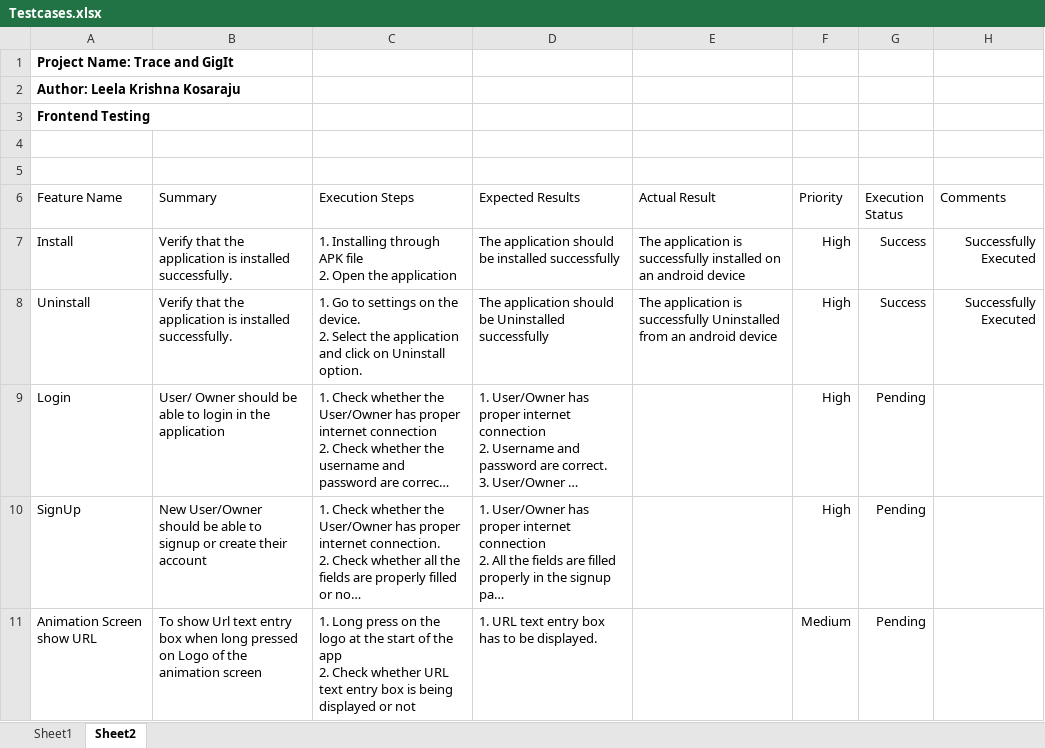
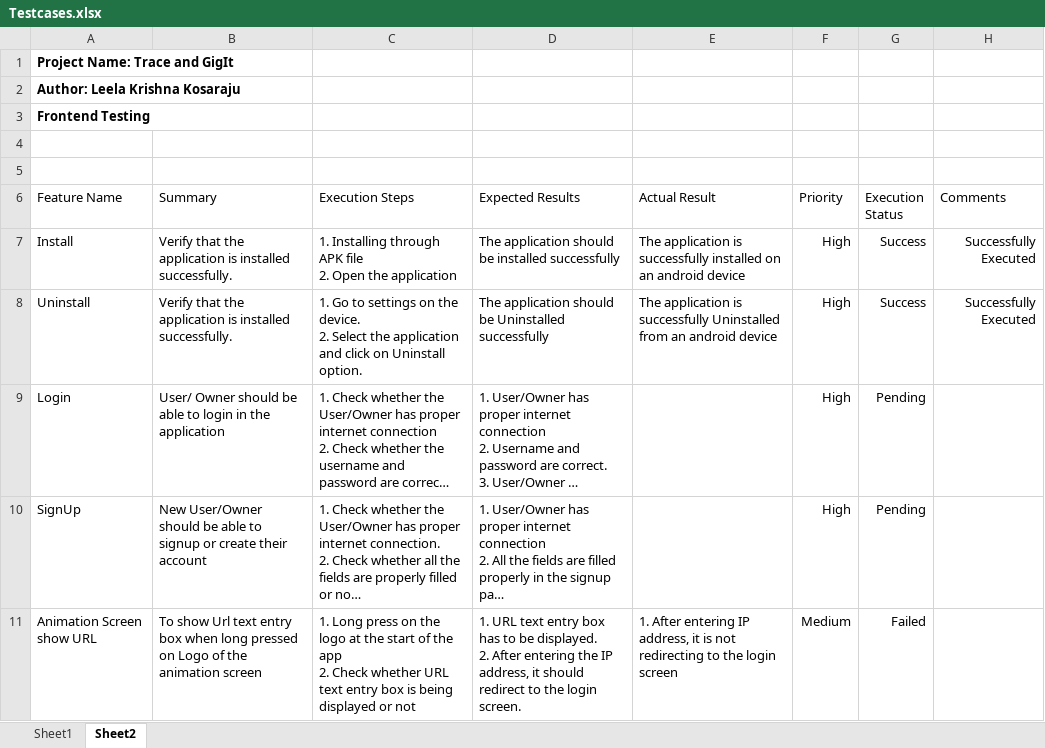
Before and after one commit to SOWMYAREDDY97/Trace-GigIt, an Excel workbook: Testcases.xlsx, sheet Sheet2, drawn as a sheet; long unchanged cells end in …; values as stored, in another font and other column widths than the file's, no borders; table styles not drawn; ↵ is a line break in a cell; the diff names each change by its address in the sheet, - before the commit and + after, or states it on an @@ line.

Commit message:
tested a Testcases.xlsx and noted the failures

```diff
--- a/Testcases.xlsx (sheet Sheet2)
+++ b/Testcases.xlsx (sheet Sheet2)
-D11 (Expected Results): …be displayed.
+D11 (Expected Results): …be displayed. ↵ 2. After entering the IP address, it should redirect to the login screen.
-E11 (Actual Result): (empty)
+E11 (Actual Result): 1. After entering IP address, it is not redirecting to the login screen
-G11 (Execution Status): Pending
+G11 (Execution Status): Failed
```
